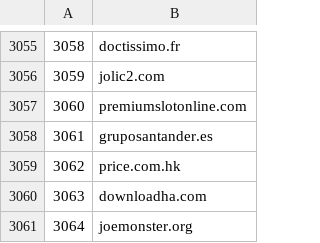
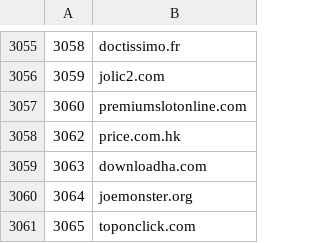
Before and after one commit to cnsuhao/SSOScraping, a CSV file: data/csv/top-20k.csv, drawn as a sheet; only a part is shown, gaps mark what is left out; the shorter side is filled out with more unchanged rows; the diff names each change by its address in the sheet, - before the commit and + after, or states it on an @@ line.

```diff
--- a/data/csv/top-20k.csv
+++ b/data/csv/top-20k.csv
-row 3058: 3061 | gruposantander.es
```
Also changed, not shown: data/csv/problems.csv, 8 other files.
